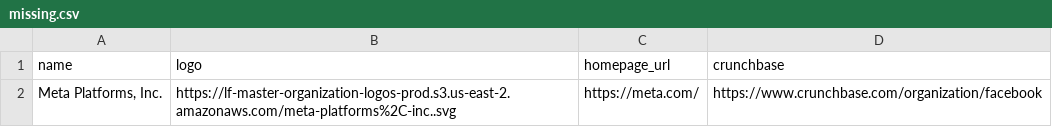
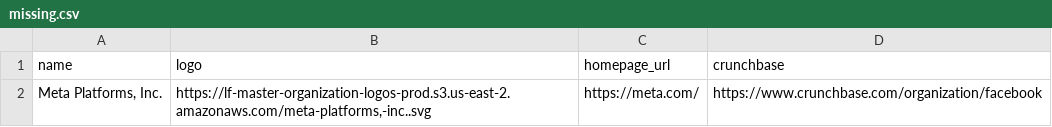
Before and after one commit to graphql/graphql-landscape, a CSV file: missing.csv, drawn as a sheet.

Commit message:
Update members (#349)

```diff
--- a/missing.csv
+++ b/missing.csv
@@ -1,2 +1,2 @@
 "name","logo","homepage_url","crunchbase"
-"Meta Platforms, Inc.","https://lf-master-organization-logos-prod.s3.us-east-2.amazonaws.com/meta-platforms%2C-inc..svg","https://meta.com/","https://www.crunchbase.com/organization/facebook"
+"Meta Platforms, Inc.","https://lf-master-organization-logos-prod.s3.us-east-2.amazonaws.com/meta-platforms,-inc..svg","https://meta.com/","https://www.crunchbase.com/organization/facebook"
```
